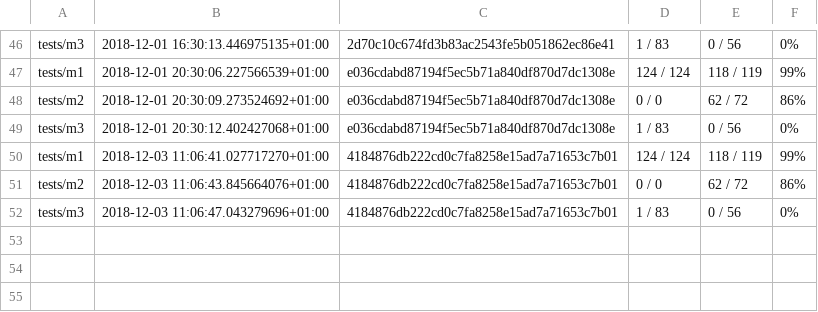
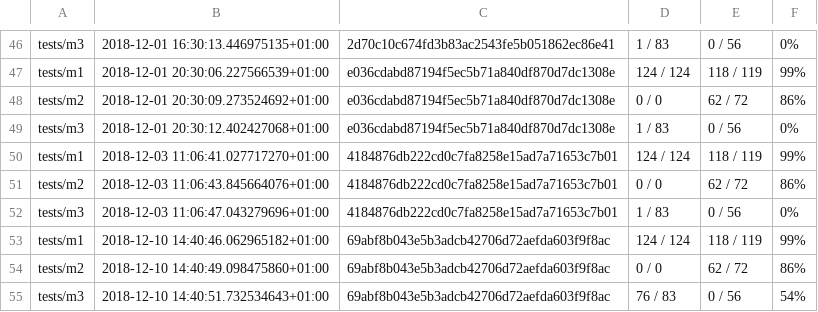
Before and after one commit to Dioctobot/compilation-m1-2018, a CSV file: log/scores.csv, drawn as a sheet; only a part is shown, gaps mark what is left out.

Commit message:
flapivor: Test. [IGNORE]

```diff
--- a/log/scores.csv
+++ b/log/scores.csv
@@ -52 +52,4 @@ tests/m2 , 2018-12-03 11:06:43.845664076+01:00 , 4184876db222cd0c7fa8258e15ad7a7
 tests/m3 , 2018-12-03 11:06:47.043279696+01:00 , 4184876db222cd0c7fa8258e15ad7a71653c7b01 ,   1 / 83,  0 / 56, 0%,
+tests/m1 , 2018-12-10 14:40:46.062965182+01:00 , 69abf8b043e5b3adcb42706d72aefda603f9f8ac ,   124 / 124,  118 / 119, 99%,
+tests/m2 , 2018-12-10 14:40:49.098475860+01:00 , 69abf8b043e5b3adcb42706d72aefda603f9f8ac ,   0 / 0,  62 / 72, 86%,
+tests/m3 , 2018-12-10 14:40:51.732534643+01:00 , 69abf8b043e5b3adcb42706d72aefda603f9f8ac ,   76 / 83,  0 / 56, 54%,
```
Also changed, not shown: 3 other files.
